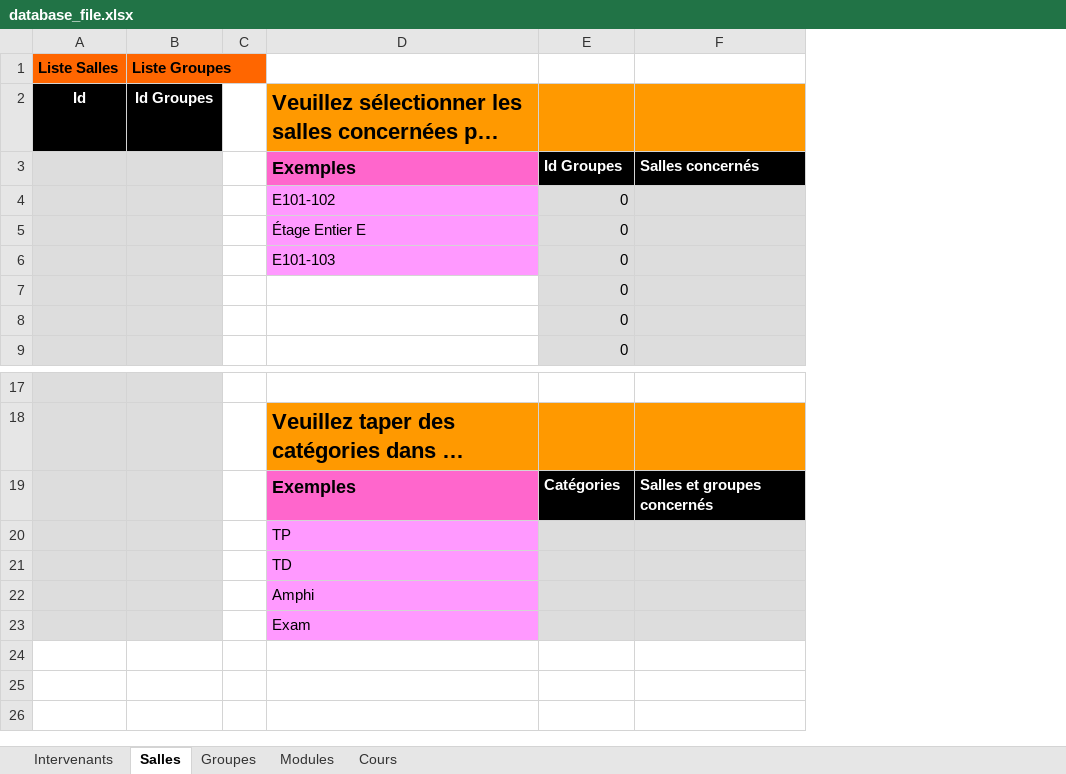
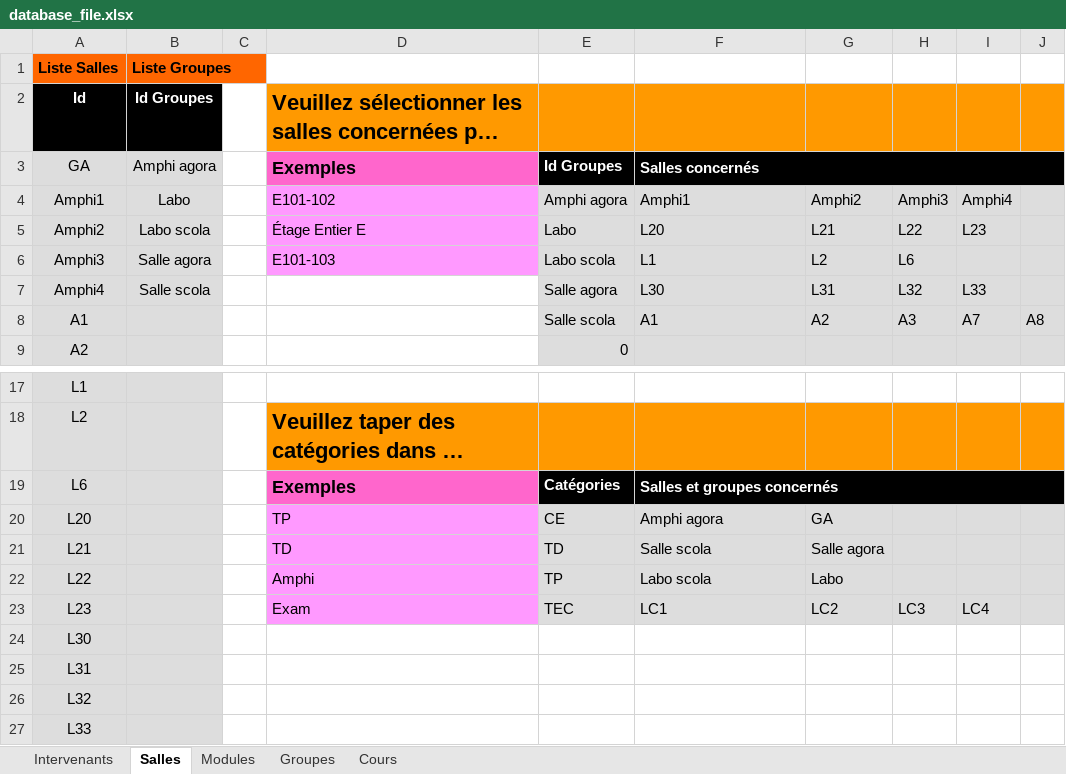
Before and after one commit to YounesAbounaceur/FlopEDT_ENSIAS, an Excel workbook: FlOpEDT/misc/deploy_database/database_file.xlsx, sheet Salles, drawn as a sheet; only a part is shown, gaps mark what is left out; long unchanged cells end in …; values as stored, in another font and other column widths than the file's, no borders; removed rows and columns are numbered as before the commit, all else as after; the diff names each change by its address in the sheet, - before the commit and + after, or states it on an @@ line.

```diff
--- a/FlOpEDT/misc/deploy_database/database_file.xlsx (sheet Salles)
+++ b/FlOpEDT/misc/deploy_database/database_file.xlsx (sheet Salles)
@@ sheet tab order changed: Intervenants | Salles | Modules | Groupes | Cours @@
-column A, rows 1-2: Liste Salles | Id
+column A, rows 1-3: Liste Salles | Id | GA; row 9: A2; rows 17-19: L1 | L2 | L6; rows 24-27: L30 | L31 | L32 | L33
+column G, empty
+column H, empty
+column I, empty
+column J, empty
-B3: (empty)
+B3: Amphi agora
+F3:J3 merged
-row 4:  |  |  | E101-102 | 0
-row 5:  |  |  | Étage Entier E | 0
-row 6:  |  |  | E101-103 | 0
-row 7:  |  |  |  | 0
-row 8:  |  |  |  | 0
+row 4: Amphi1 | Labo |  | E101-102 | Amphi agora | Amphi1 | Amphi2 | Amphi3 | Amphi4
+row 5: Amphi2 | Labo scola |  | Étage Entier E | Labo | L20 | L21 | L22 | L23
+row 6: Amphi3 | Salle agora |  | E101-103 | Labo scola | L1 | L2 | L6
+row 7: Amphi4 | Salle scola |  |  | Salle agora | L30 | L31 | L32 | L33
+row 8: A1 |  |  |  | Salle scola | A1 | A2 | A3 | A7 | A8
+F19:J19 merged
+row 20: L20 |  |  | TP | CE | Amphi agora | GA
+row 21: L21 |  |  | TD | TD | Salle scola | Salle agora
+row 22: L22 |  |  | Amphi | TP | Labo scola | Labo
+row 23: L23 |  |  | Exam | TEC | LC1 | LC2 | LC3 | LC4
-D24: TP
+D24: (empty)
-D24:D27 fill: #FF99FF
+D24:D27 fill: none
-E24:F27 fill: #DDDDDD
+E24:F27 fill: none
-D25: TD
+D25: (empty)
-D26: Amphi
+D26: (empty)
-D27: Exam
+D27: (empty)
```
Also changed, not shown: sheet Modules, sheet Intervenants, sheet Groupes, sheet Cours, 3 other files.
